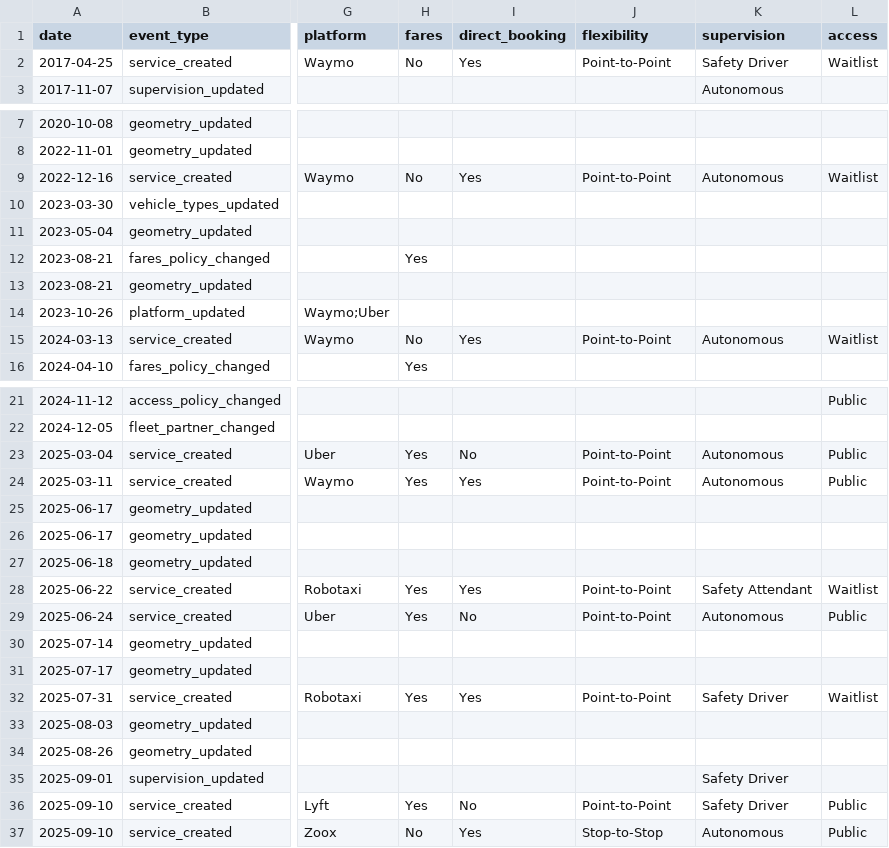
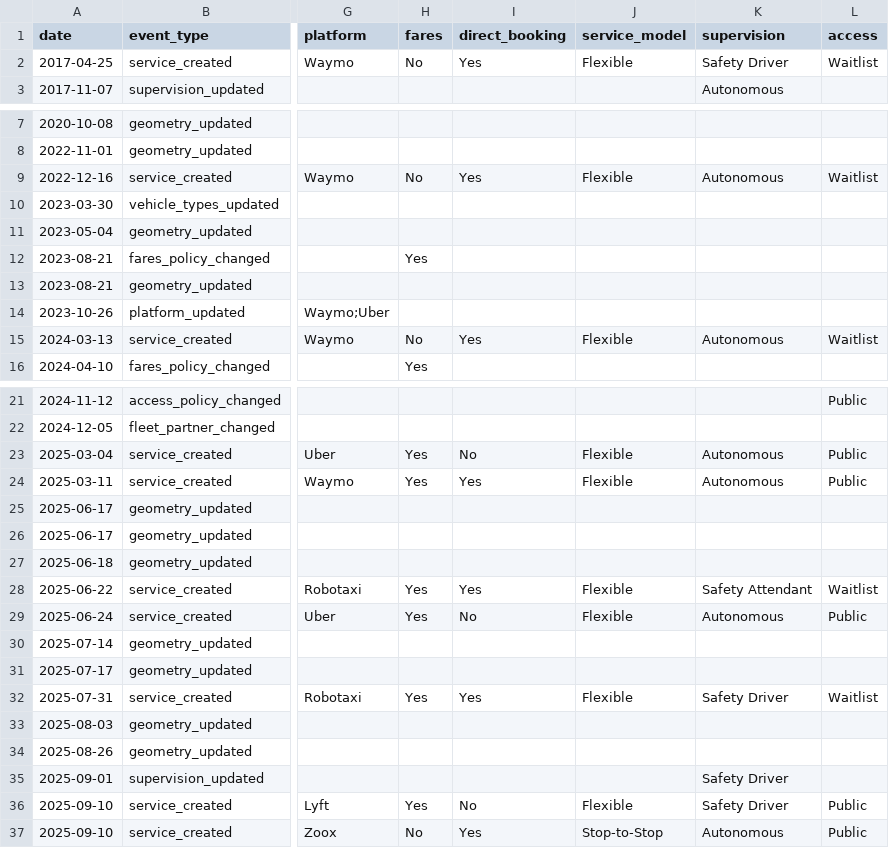
Before and after one commit to jacksonlester/av-map-data, a CSV file: events.csv, drawn as a sheet; only a part is shown, gaps mark what is left out; the diff names each change by its address in the sheet, - before the commit and + after, or states it on an @@ line.

Commit message:
updated language around flexibility

```diff
--- a/events.csv
+++ b/events.csv
-J1: flexibility
+J1: service_model
-J2 (service_model): Point-to-Point
+J2 (service_model): Flexible
-J9 (service_model): Point-to-Point
+J9 (service_model): Flexible
-J15 (service_model): Point-to-Point
+J15 (service_model): Flexible
-J23:J24 (service_model): Point-to-Point
+J23:J24 (service_model): Flexible
-J28:J29 (service_model): Point-to-Point
+J28:J29 (service_model): Flexible
-J32 (service_model): Point-to-Point
+J32 (service_model): Flexible
-J36 (service_model): Point-to-Point
+J36 (service_model): Flexible
```
Also changed, not shown: 5 other files.
